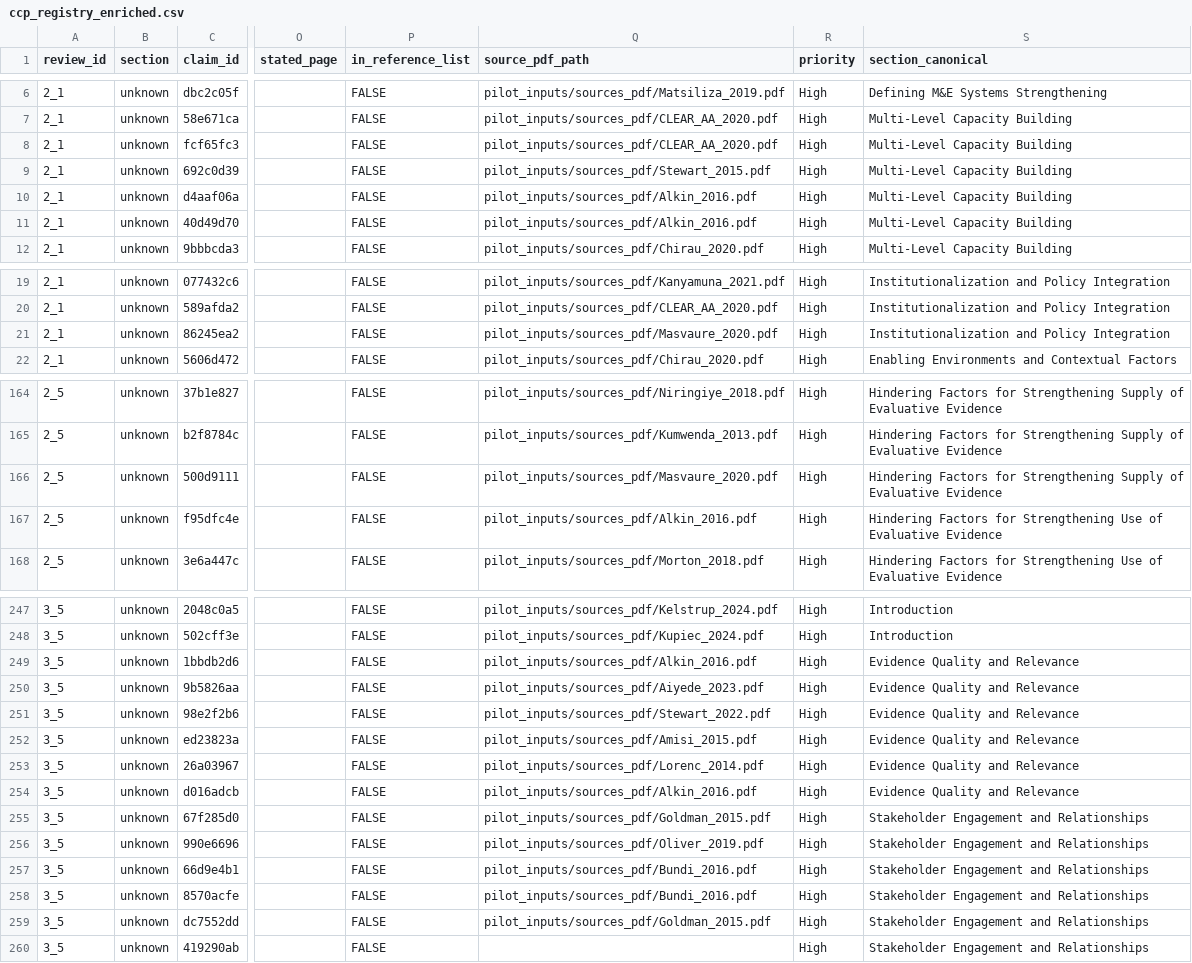
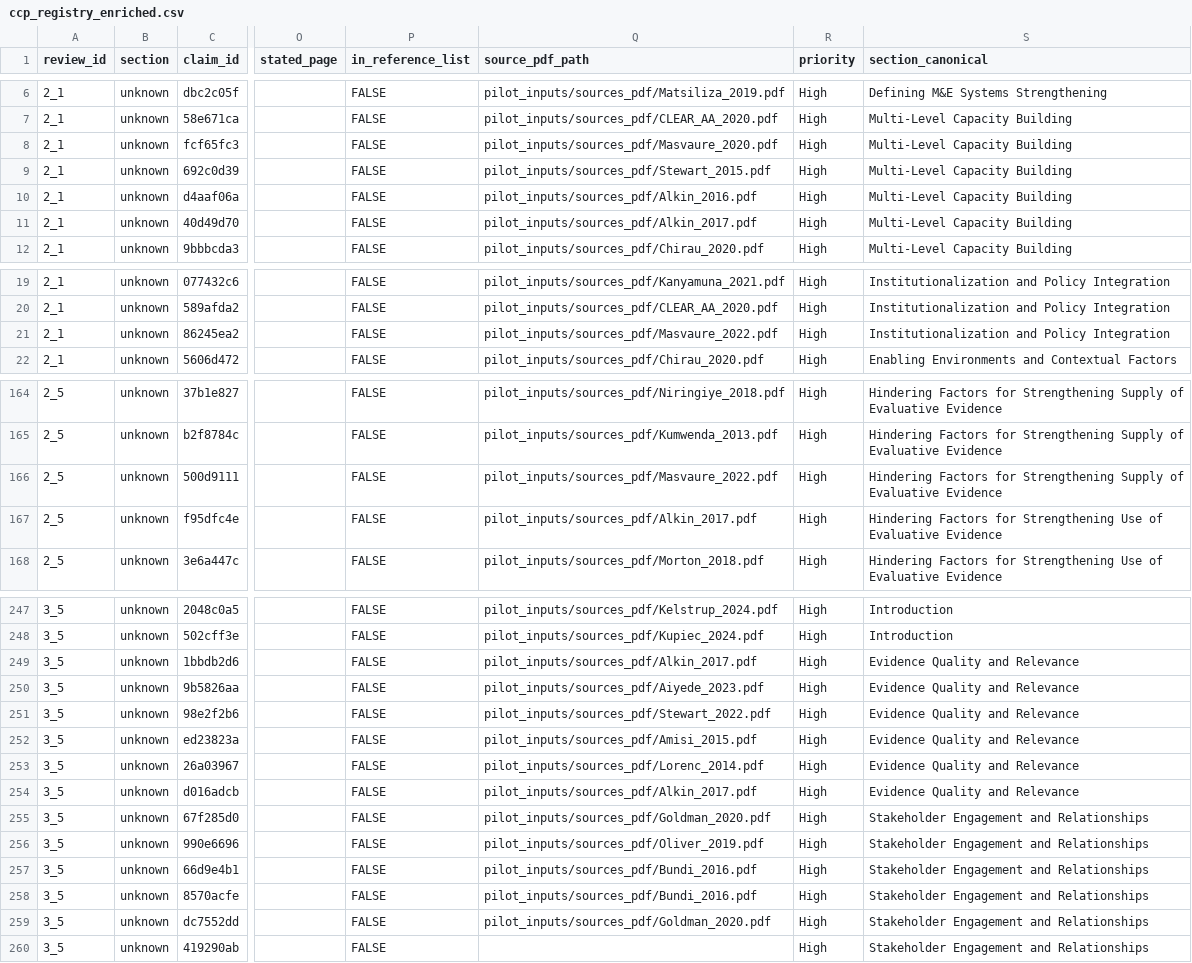
Before and after one commit to ghcnlm/citation-audit-rewrites, a CSV file: outputs/ccp_registry_enriched.csv, drawn as a sheet; only a part is shown, gaps mark what is left out; the diff covers the shown part only; the diff names each change by its address in the sheet, - before the commit and + after, or states it on an @@ line.

Commit message:
Update outputs/ccp_registry_enriched.csv after exact PDF mapping repair

```diff
--- a/outputs/ccp_registry_enriched.csv
+++ b/outputs/ccp_registry_enriched.csv
-Q8 (source_pdf_path): pilot_inputs/sources_pdf/CLEAR_AA_2020.pdf
+Q8 (source_pdf_path): pilot_inputs/sources_pdf/Masvaure_2020.pdf
-Q11 (source_pdf_path): pilot_inputs/sources_pdf/Alkin_2016.pdf
+Q11 (source_pdf_path): pilot_inputs/sources_pdf/Alkin_2017.pdf
-Q21 (source_pdf_path): pilot_inputs/sources_pdf/Masvaure_2020.pdf
+Q21 (source_pdf_path): pilot_inputs/sources_pdf/Masvaure_2022.pdf
-Q166 (source_pdf_path): pilot_inputs/sources_pdf/Masvaure_2020.pdf
+Q166 (source_pdf_path): pilot_inputs/sources_pdf/Masvaure_2022.pdf
-Q167 (source_pdf_path): pilot_inputs/sources_pdf/Alkin_2016.pdf
+Q167 (source_pdf_path): pilot_inputs/sources_pdf/Alkin_2017.pdf
-Q249 (source_pdf_path): pilot_inputs/sources_pdf/Alkin_2016.pdf
+Q249 (source_pdf_path): pilot_inputs/sources_pdf/Alkin_2017.pdf
-Q254 (source_pdf_path): pilot_inputs/sources_pdf/Alkin_2016.pdf
+Q254 (source_pdf_path): pilot_inputs/sources_pdf/Alkin_2017.pdf
-Q255 (source_pdf_path): pilot_inputs/sources_pdf/Goldman_2015.pdf
+Q255 (source_pdf_path): pilot_inputs/sources_pdf/Goldman_2020.pdf
-Q259 (source_pdf_path): pilot_inputs/sources_pdf/Goldman_2015.pdf
+Q259 (source_pdf_path): pilot_inputs/sources_pdf/Goldman_2020.pdf
```
Also changed, not shown: 16 edited cells elsewhere in this file.
